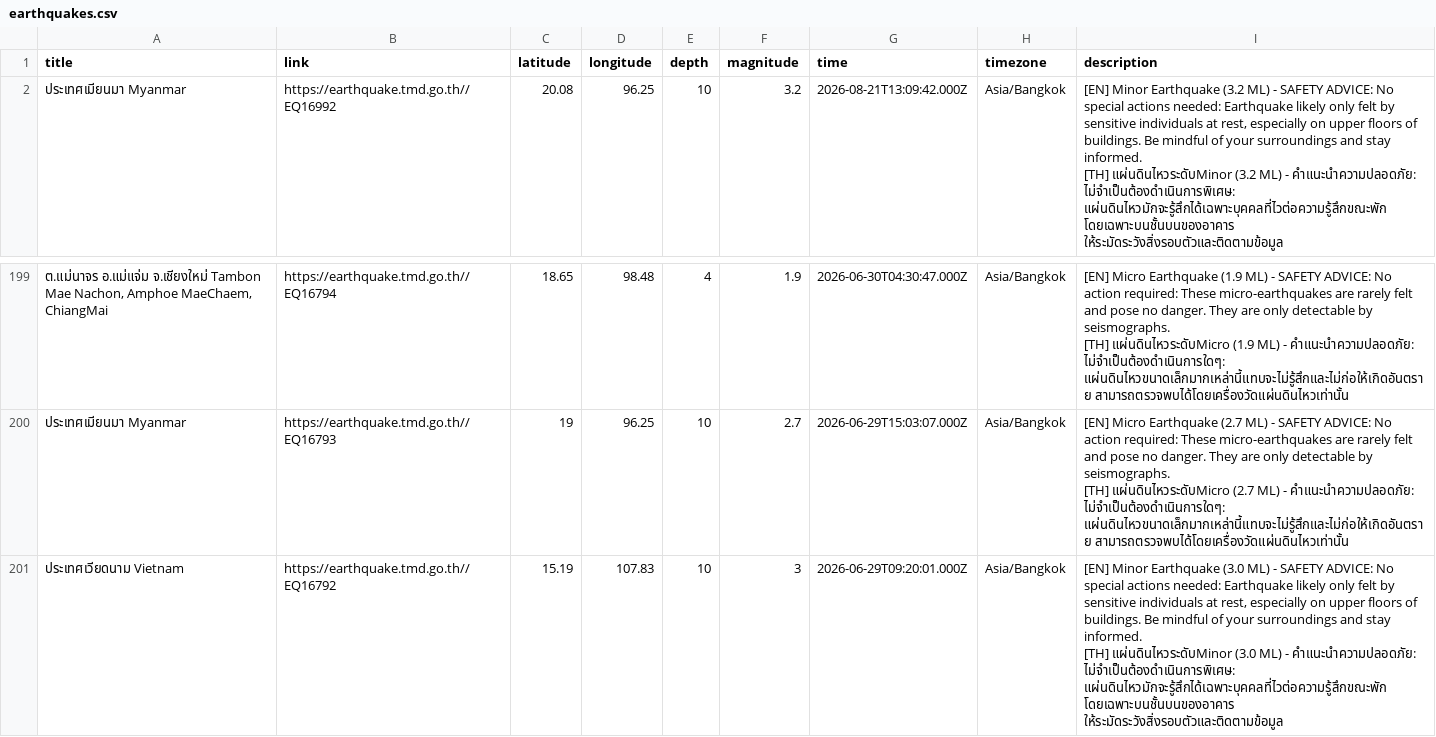
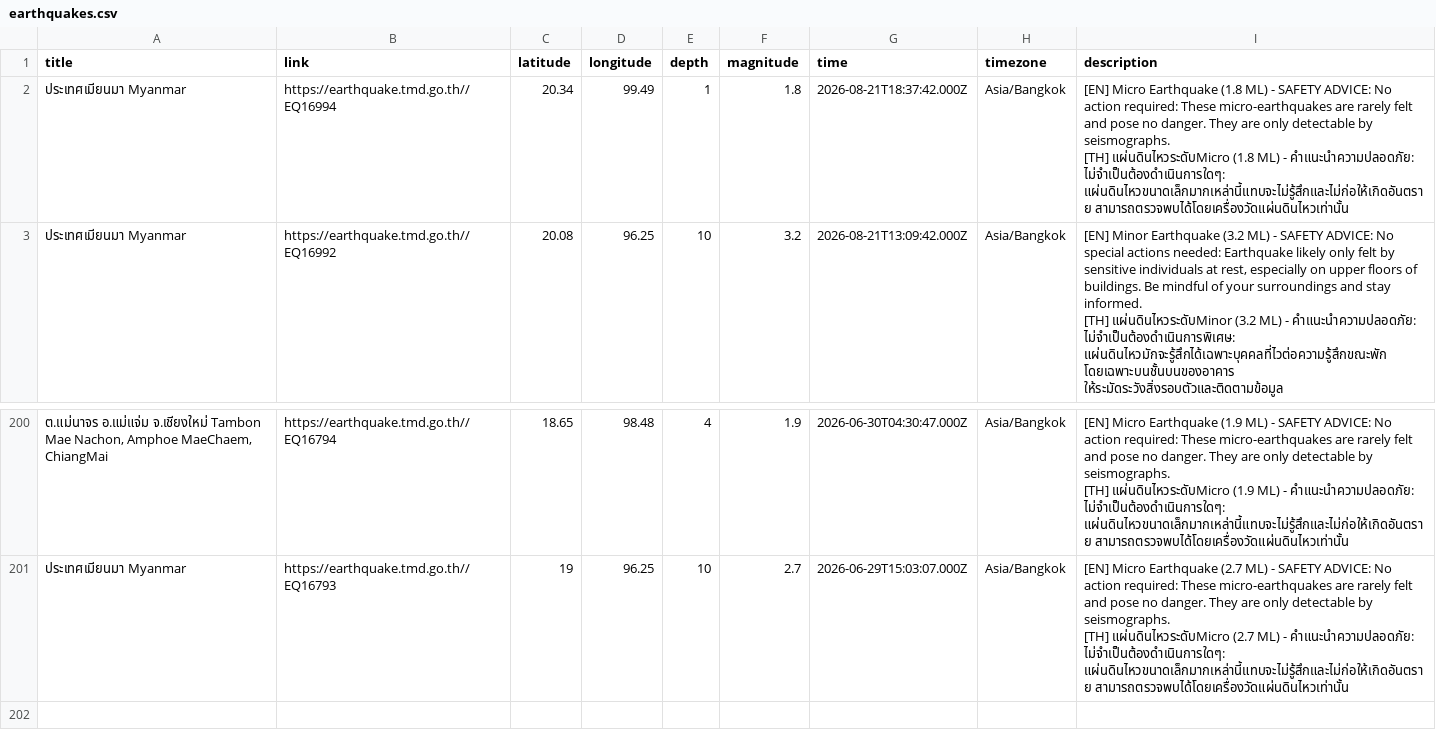
Before and after one commit to Pittawat2542/thailand-earthquake-visualizer, a CSV file: data/earthquakes.csv, drawn as a sheet; only a part is shown, gaps mark what is left out.

```diff
--- a/data/earthquakes.csv
+++ b/data/earthquakes.csv
@@ -1,2 +1,5 @@
 title,link,latitude,longitude,depth,magnitude,time,timezone,description
+"ประเทศเมียนมา Myanmar",https://earthquake.tmd.go.th//EQ16994,20.34,99.49,1,1.8,2026-08-21T18:37:42.000Z,Asia/Bangkok,"[EN] Micro Earthquake (1.8 ML) - SAFETY ADVICE: No action required: These micro-earthquakes are rarely felt and pose no danger. They are only detectable by seismographs.
+
+[TH] แผ่นดินไหวระดับMicro (1.8 ML) - คำแนะนำความปลอดภัย: ไม่จำเป็นต้องดำเนินการใดๆ: แผ่นดินไหวขนาดเล็กมากเหล่านี้แทบจะไม่รู้สึกและไม่ก่อให้เกิดอันตราย สามารถตรวจพบได้โดยเครื่องวัดแผ่นดินไหวเท่านั้น"
 "ประเทศเมียนมา Myanmar",https://earthquake.tmd.go.th//EQ16992,20.08,96.25,10,3.2,2026-08-21T13:09:42.000Z,Asia/Bangkok,"[EN] Minor Earthquake (3.2 ML) - SAFETY ADVICE: No special actions needed: Earthquake likely only felt by sensitive individuals at rest, especially on upper floors of buildings. Be mindful of your surroundings and stay informed.
@@ -598,4 +601 @@ title,link,latitude,longitude,depth,magnitude,time,timezone,description
 [TH] แผ่นดินไหวระดับMicro (2.7 ML) - คำแนะนำความปลอดภัย: ไม่จำเป็นต้องดำเนินการใดๆ: แผ่นดินไหวขนาดเล็กมากเหล่านี้แทบจะไม่รู้สึกและไม่ก่อให้เกิดอันตราย สามารถตรวจพบได้โดยเครื่องวัดแผ่นดินไหวเท่านั้น"
-"ประเทศเวียดนาม Vietnam",https://earthquake.tmd.go.th//EQ16792,15.19,107.83,10,3,2026-06-29T09:20:01.000Z,Asia/Bangkok,"[EN] Minor Earthquake (3.0 ML) - SAFETY ADVICE: No special actions needed: Earthquake likely only felt by sensitive individuals at rest, especially on upper floors of buildings. Be mindful of your surroundings and stay informed.
-
-[TH] แผ่นดินไหวระดับMinor (3.0 ML) - คำแนะนำความปลอดภัย: ไม่จำเป็นต้องดำเนินการพิเศษ: แผ่นดินไหวมักจะรู้สึกได้เฉพาะบุคคลที่ไวต่อความรู้สึกขณะพัก โดยเฉพาะบนชั้นบนของอาคาร ให้ระมัดระวังสิ่งรอบตัวและติดตามข้อมูล"
```
Also changed, not shown: 2 other files.
